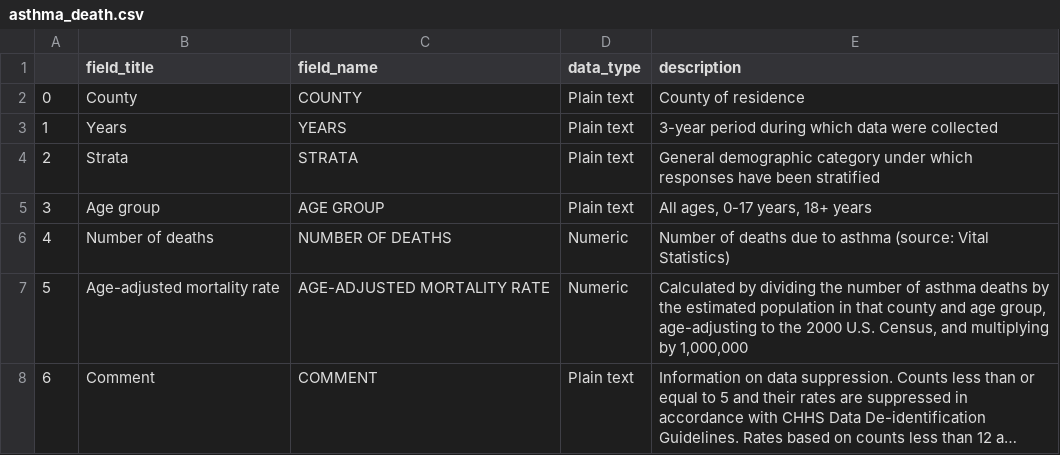
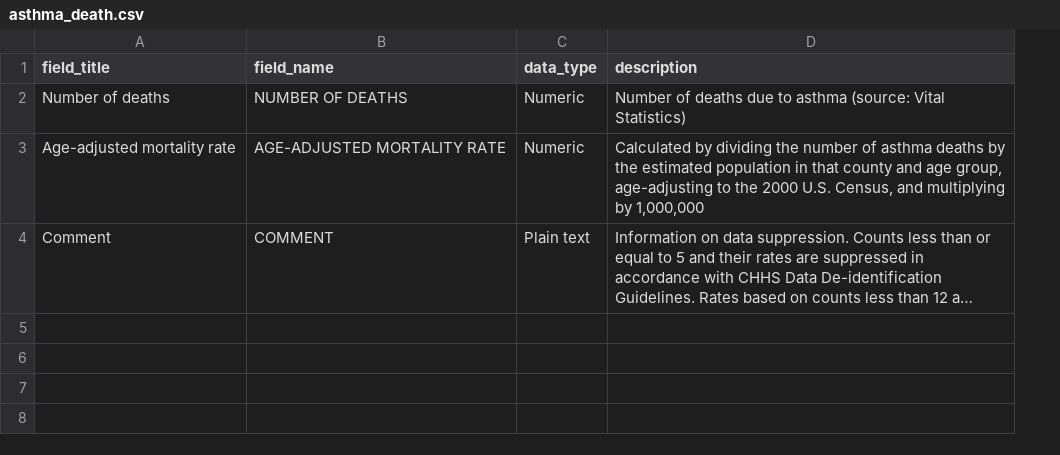
Before and after one commit to emilyksanders/dsb318-group4, a CSV file: data_dictionaries/asthma_death.csv, drawn as a sheet; long unchanged cells end in …; removed rows and columns are numbered as before the commit, all else as after; the diff names each change by its address in the sheet, - before the commit and + after, or states it on an @@ line.

```diff
--- a/data_dictionaries/asthma_death.csv
+++ b/data_dictionaries/asthma_death.csv
-column A, rows 6-8: 4 | 5 | 6
-row 2: 0 | County | COUNTY | Plain text | County of residence
-row 3: 1 | Years | YEARS | Plain text | 3-year period during which data were collected
-row 4: 2 | Strata | STRATA | Plain text | General demographic category under which responses have been stratified
-row 5: 3 | Age group | AGE GROUP | Plain text | All ages, 0-17 years, 18+ years
```
Also changed, not shown: data_dictionaries/adolescent_birth.csv, dfs/asthma_death.csv, 9 other files.
